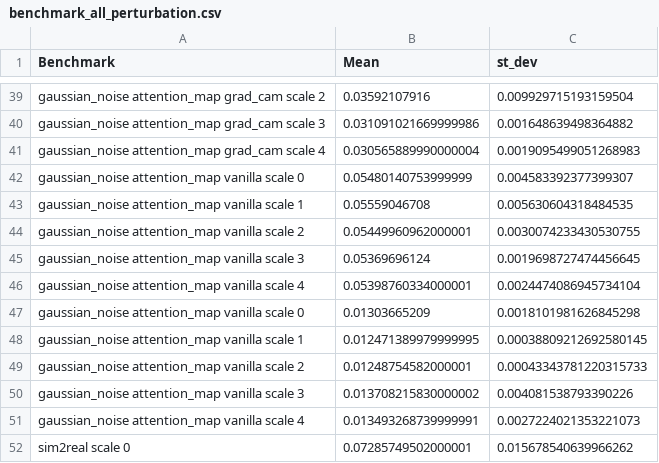
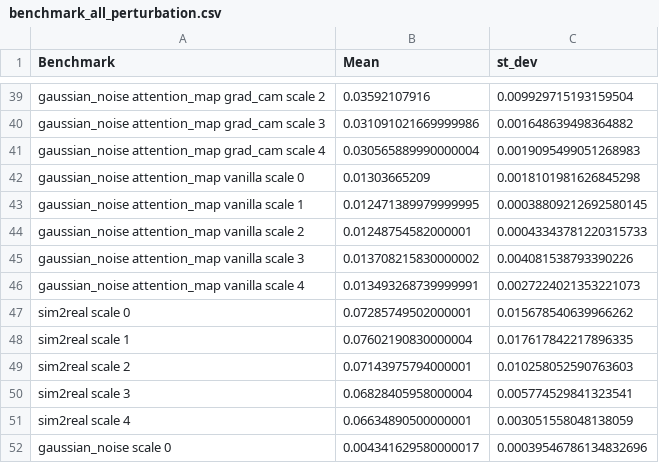
Before and after one commit to ast-fortiss-tum/perturbation-drive, a CSV file: logs/benchmark_all_perturbation.csv, drawn as a sheet; only a part is shown, gaps mark what is left out; the shorter side is filled out with more unchanged rows.

Commit message:
evaluate benchmarks

```diff
--- a/logs/benchmark_all_perturbation.csv
+++ b/logs/benchmark_all_perturbation.csv
@@ -41,7 +41,2 @@ gaussian_noise attention_map grad_cam scale 3,0.031091021669999986,0.00164863949
 gaussian_noise attention_map grad_cam scale 4,0.030565889990000004,0.0019095499051268983
-gaussian_noise attention_map vanilla scale 0,0.05480140753999999,0.004583392377399307
-gaussian_noise attention_map vanilla scale 1,0.05559046708,0.005630604318484535
-gaussian_noise attention_map vanilla scale 2,0.05449960962000001,0.0030074233430530755
-gaussian_noise attention_map vanilla scale 3,0.05369696124,0.0019698727474456645
-gaussian_noise attention_map vanilla scale 4,0.05398760334000001,0.0024474086945734104
 gaussian_noise attention_map vanilla scale 0,0.01303665209,0.0018101981626845298
```
Also changed, not shown: 3 other files.
